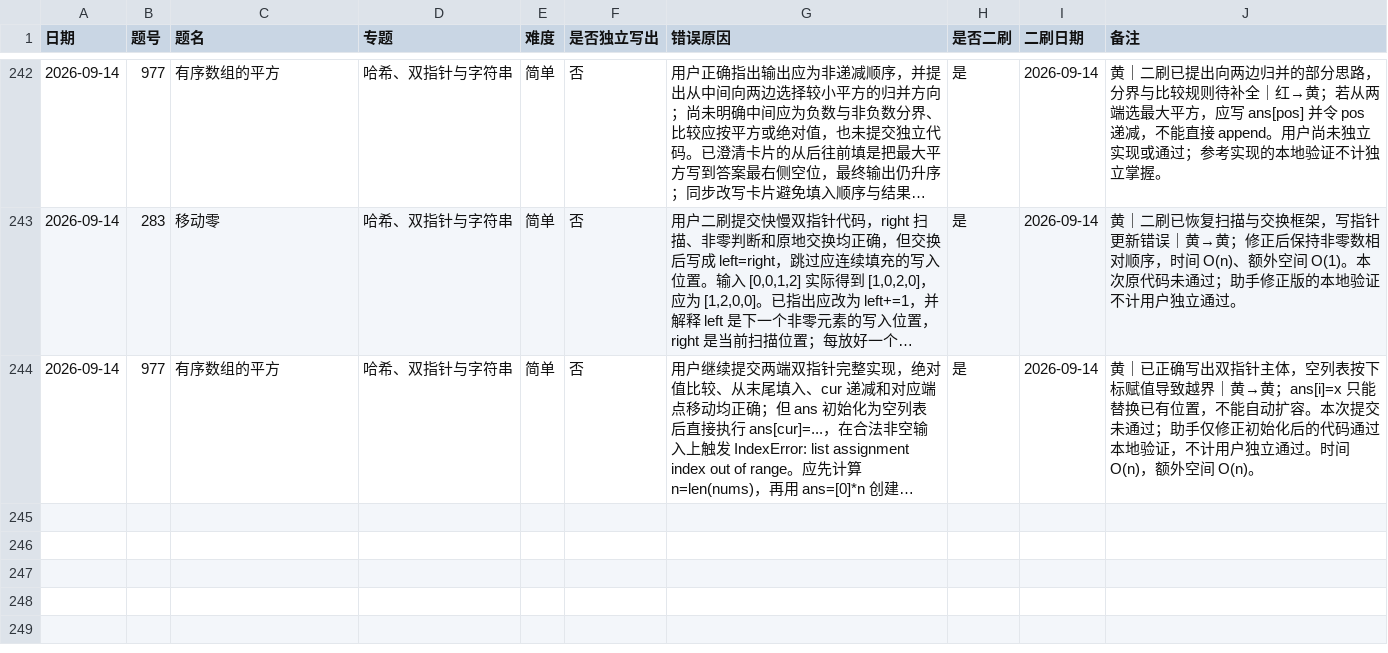
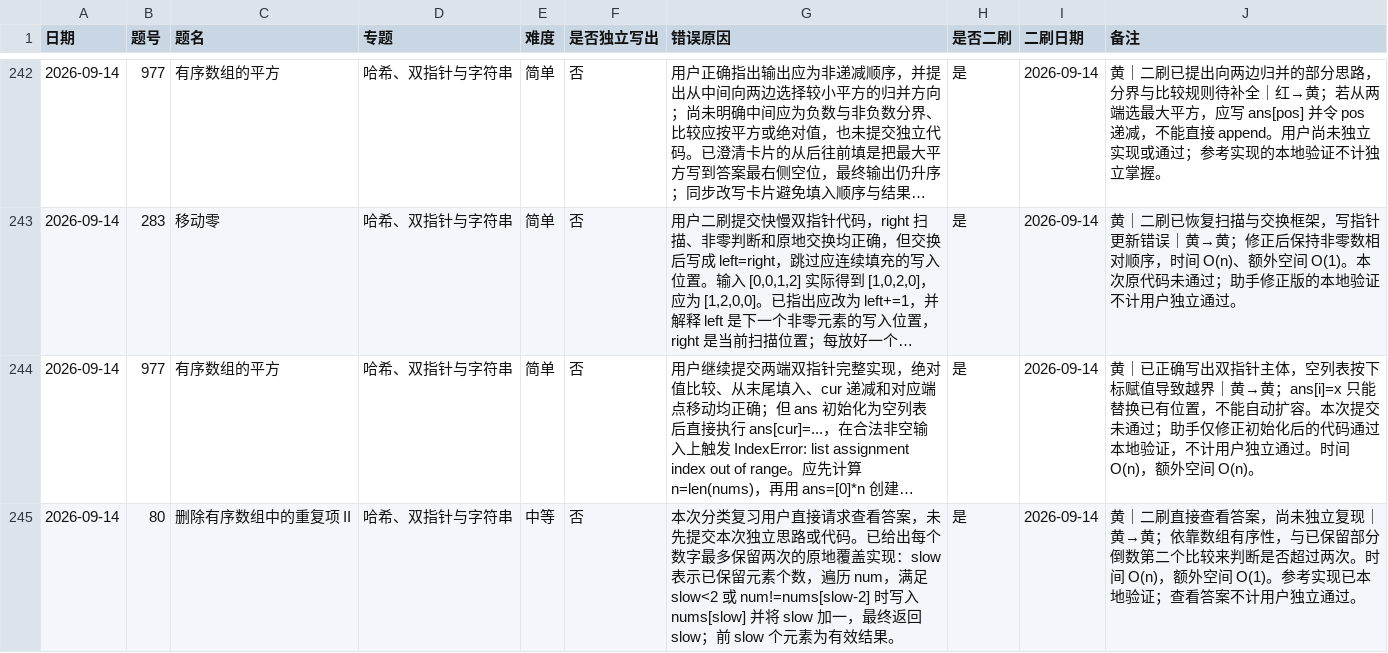
Before and after one commit to JamesLJ2001/find-work, a CSV file: leetcode/progress.csv, drawn as a sheet; only a part is shown, gaps mark what is left out; long unchanged cells end in …; the diff names each change by its address in the sheet, - before the commit and + after, or states it on an @@ line.

```diff
--- a/leetcode/progress.csv
+++ b/leetcode/progress.csv
+row 245: 2026-09-14 | 80 | 删除有序数组中的重复项 II | 哈希、双指针与字符串 | 中等 | 否 | 本次分类复习用户直接请求查看答案，未先提交本次独立思路或代码。已给出每个数字最多保留两次的原地覆盖实现：slow 表示已保留元素个数，遍历 num，满足 slow<2 或 num!=nums[slow-2] 时写入 nums[slow] 并将 slow 加一，最终返回 slow；前 slow 个元素为有效结果。 | 是 | 2026-09-14 | 黄｜二刷直接查看答案，尚未独立复现｜黄→黄；依靠数组有序性，与已保留部分倒数第二个比较来判断是否超过两次。时间 O(n)，额外空间 O(1)。参考实现已本地验证；查看答案不计用户独立通过。
```
Also changed, not shown: 3 other files.
